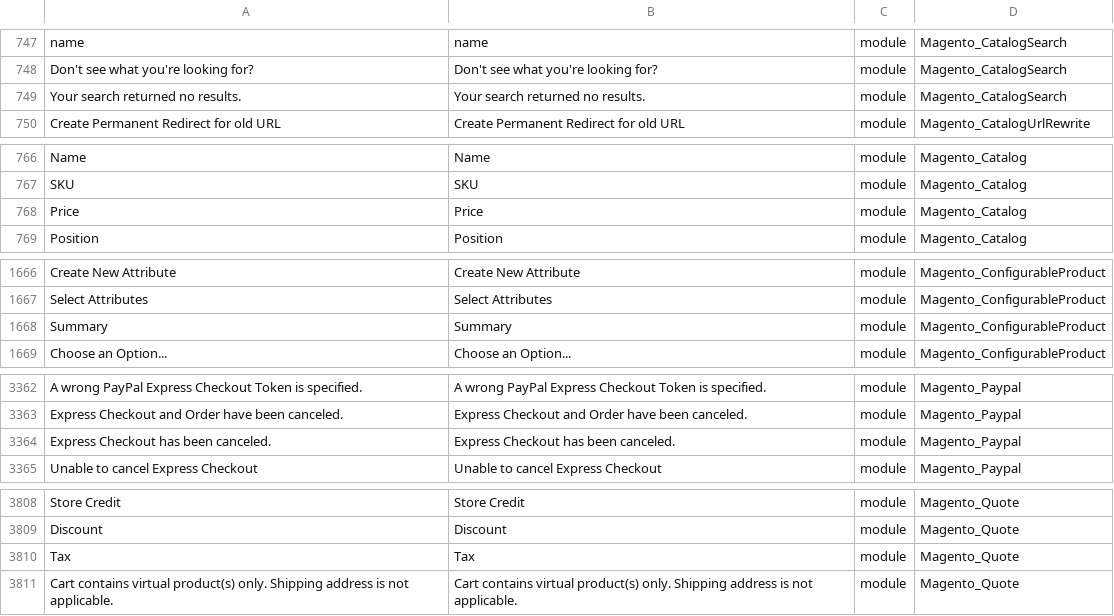
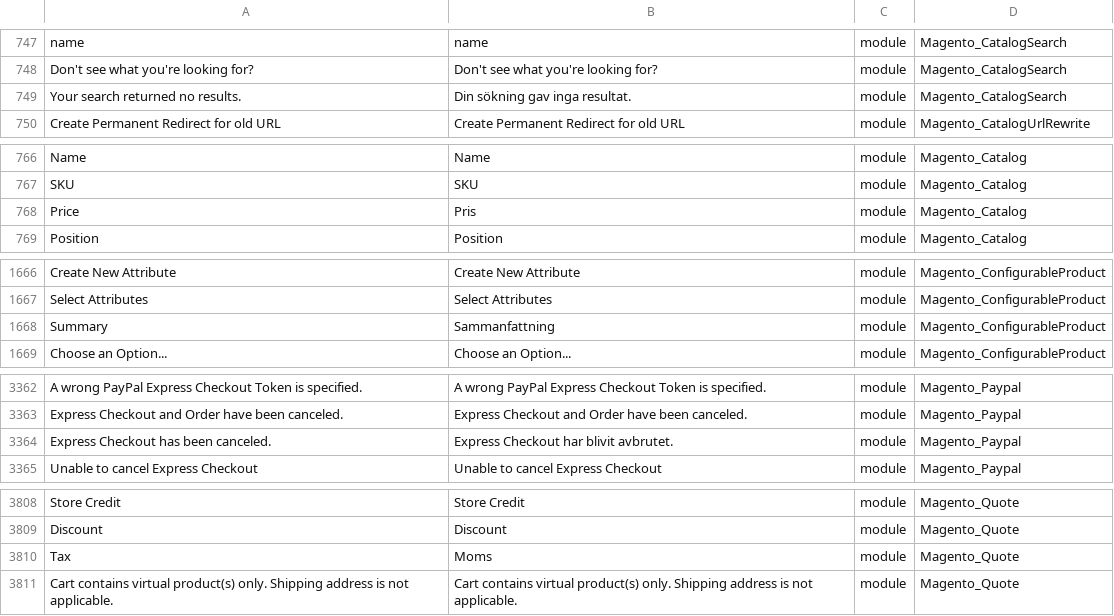
Before and after one commit to codepeak/magento2-sv_SE, a CSV file: sv_SE.csv, drawn as a sheet; only a part is shown, gaps mark what is left out; the diff covers the shown part only; the diff names each change by its address in the sheet, - before the commit and + after, or states it on an @@ line.

```diff
--- a/sv_SE.csv
+++ b/sv_SE.csv
-B749: Your search returned no results.
+B749: Din sökning gav inga resultat.
-B768: Price
+B768: Pris
-B1668: Summary
+B1668: Sammanfattning
-B3364: Express Checkout has been canceled.
+B3364: Express Checkout har blivit avbrutet.
-B3810: Tax
+B3810: Moms
```
Also changed, not shown: 26 edited cells elsewhere in this file.
